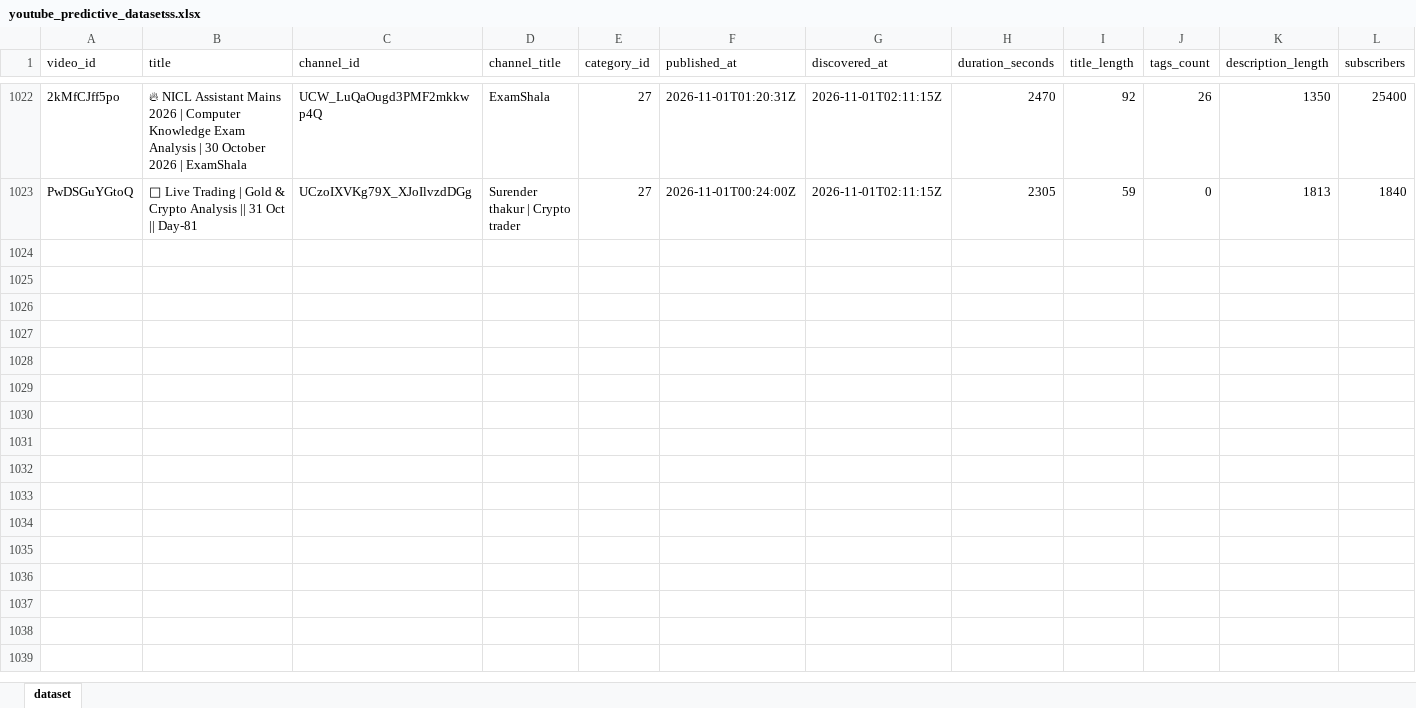
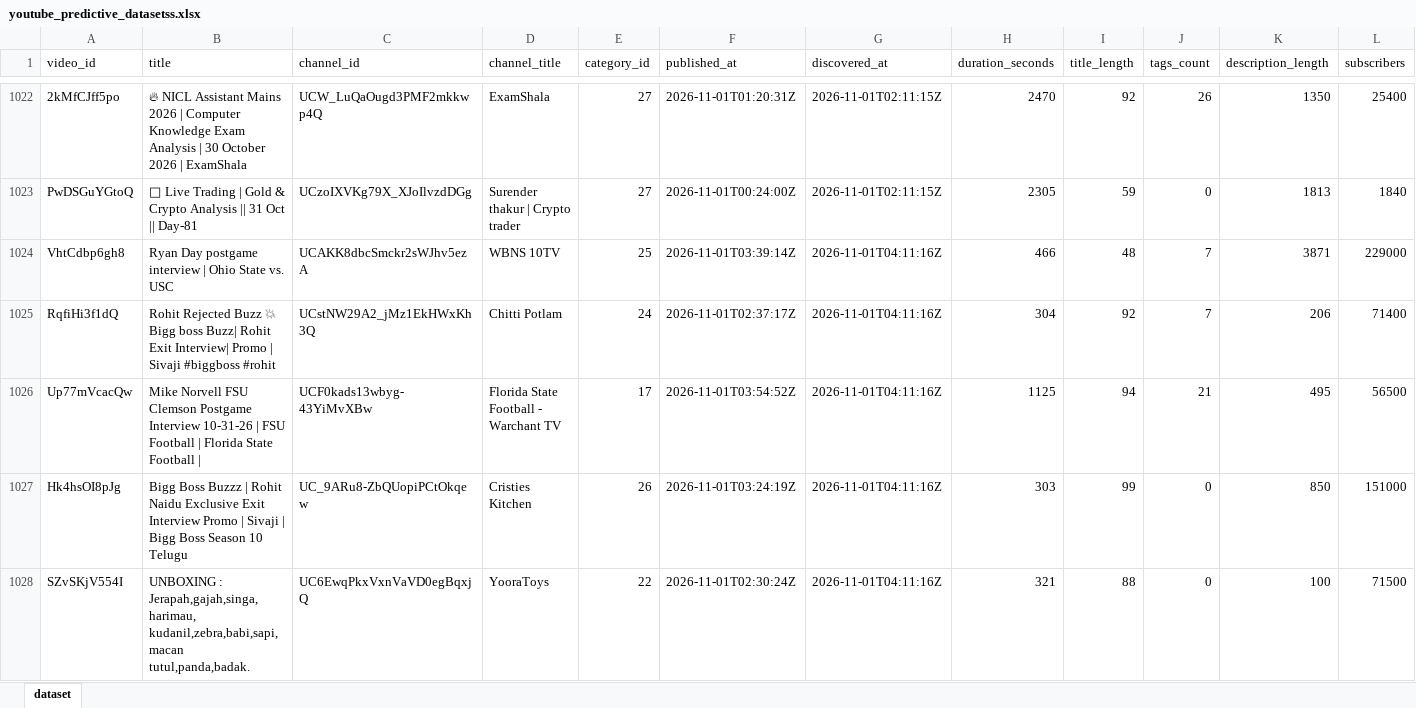
Before and after one commit to stamatis02/Bachelor-Thesislast, an Excel workbook: youtube_predictive_datasetss.xlsx, sheet dataset, drawn as a sheet; only a part is shown, gaps mark what is left out; values as stored, in another font and other column widths than the file's, no borders; rows hold the shown columns only; the diff covers the shown part only; the diff names each change by its address in the sheet, - before the commit and + after, or states it on an @@ line.

```diff
--- a/youtube_predictive_datasetss.xlsx (sheet dataset)
+++ b/youtube_predictive_datasetss.xlsx (sheet dataset)
+row 1024: VhtCdbp6gh8 | Ryan Day postgame interview | Ohio State vs. USC | UCAKK8dbcSmckr2sWJhv5ezA | WBNS 10TV | 25 | 2026-11-01T03:39:14Z | 2026-11-01T04:11:16Z | 466 | 48 | 7 | 3871 | 229000
+row 1025: RqfiHi3f1dQ | Rohit Rejected Buzz 💥 Bigg boss Buzz| Rohit Exit Interview| Promo | Sivaji #biggboss #rohit | UCstNW29A2_jMz1EkHWxKh3Q | Chitti Potlam | 24 | 2026-11-01T02:37:17Z | 2026-11-01T04:11:16Z | 304 | 92 | 7 | 206 | 71400
+row 1026: Up77mVcacQw | Mike Norvell FSU Clemson Postgame Interview 10-31-26 | FSU Football | Florida State Football | | UCF0kads13wbyg-43YiMvXBw | Florida State Football - Warchant TV | 17 | 2026-11-01T03:54:52Z | 2026-11-01T04:11:16Z | 1125 | 94 | 21 | 495 | 56500
+row 1027: Hk4hsOI8pJg | Bigg Boss Buzzz | Rohit Naidu Exclusive Exit Interview Promo | Sivaji | Bigg Boss Season 10 Telugu | UC_9ARu8-ZbQUopiPCtOkqew | Cristies Kitchen | 26 | 2026-11-01T03:24:19Z | 2026-11-01T04:11:16Z | 303 | 99 | 0 | 850 | 151000
+row 1028: SZvSKjV554I | UNBOXING : Jerapah,gajah,singa,harimau, kudanil,zebra,babi,sapi,macan tutul,panda,badak. | UC6EwqPkxVxnVaVD0egBqxjQ | YooraToys | 22 | 2026-11-01T02:30:24Z | 2026-11-01T04:11:16Z | 321 | 88 | 0 | 100 | 71500
```
Also changed, not shown: 12 added rows and 56 edited cells elsewhere in this sheet, 4 other files.
